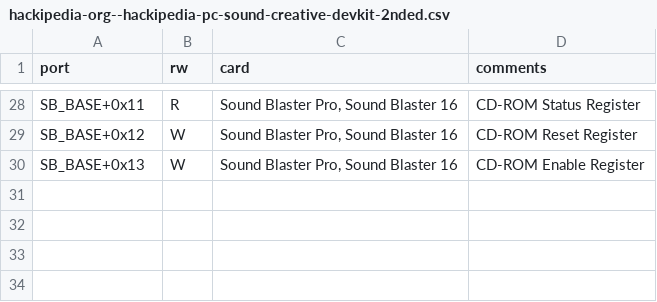
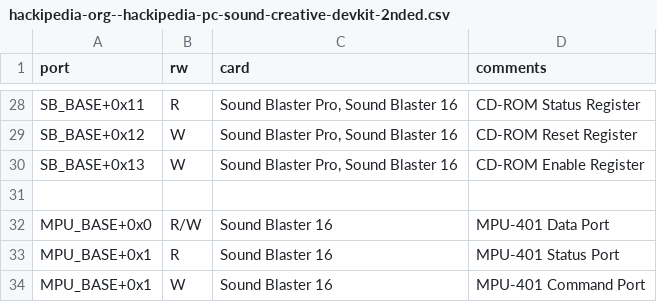
Before and after one commit to joncampbell123/a-pile-of-documentation, a CSV file: tables/sound/ibm/ibm-pc-sound-blaster-ioports/hackipedia-org--hackipedia-pc-sound-creative-devkit-2nded.csv, drawn as a sheet; only a part is shown, gaps mark what is left out.

```diff
--- a/tables/sound/ibm/ibm-pc-sound-blaster-ioports/hackipedia-org--hackipedia-pc-sound-creative-devkit-2nded.csv
+++ b/tables/sound/ibm/ibm-pc-sound-blaster-ioports/hackipedia-org--hackipedia-pc-sound-creative-devkit-2nded.csv
@@ -30 +30,5 @@ SB_BASE+0x12,W,"Sound Blaster Pro, Sound Blaster 16","CD-ROM Reset Register"
 SB_BASE+0x13,W,"Sound Blaster Pro, Sound Blaster 16","CD-ROM Enable Register"
+
+MPU_BASE+0x0,R/W,"Sound Blaster 16","MPU-401 Data Port"
+MPU_BASE+0x1,R,"Sound Blaster 16","MPU-401 Status Port"
+MPU_BASE+0x1,W,"Sound Blaster 16","MPU-401 Command Port"
```
Also changed, not shown: 2 other files.
